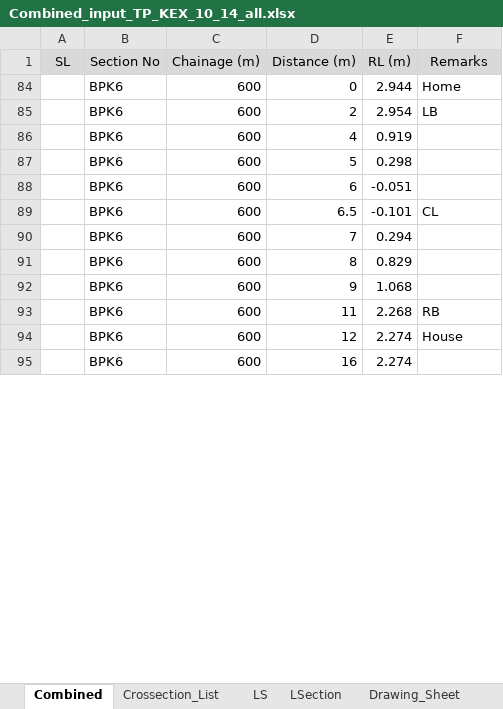
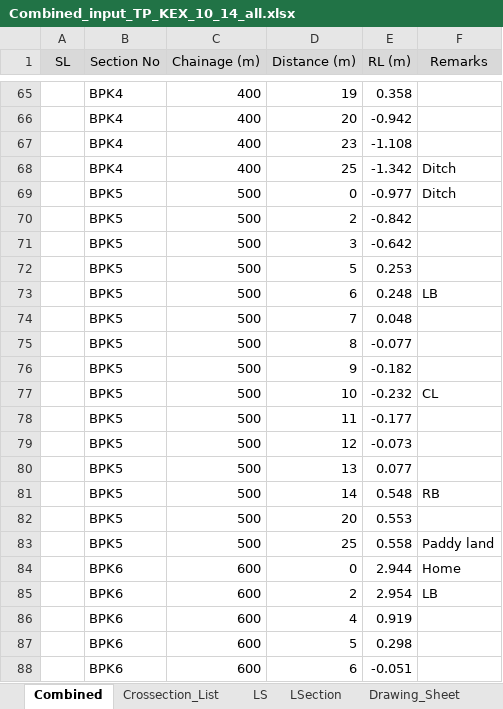
Before and after one commit to design-circle5-design/Design_All_DC_5, an Excel workbook: AEMostofa/Southwest Project/SMO Gopalgonj/Khal/P1/Design & XL File/Barshapara Khal/Input Output/Combined_input_TP_KEX_10_14_all.xlsx, sheet Combined, drawn as a sheet; only a part is shown, gaps mark what is left out; the shorter side is filled out with more unchanged rows; values as stored, in another font and other column widths than the file's, no borders; the diff covers the shown part only; the diff names each change by its address in the sheet, - before the commit and + after, or states it on an @@ line.

```diff
--- a/AEMostofa/Southwest Project/SMO Gopalgonj/Khal/P1/Design & XL File/Barshapara Khal/Input Output/Combined_input_TP_KEX_10_14_all.xlsx (sheet Combined)
+++ b/AEMostofa/Southwest Project/SMO Gopalgonj/Khal/P1/Design & XL File/Barshapara Khal/Input Output/Combined_input_TP_KEX_10_14_all.xlsx (sheet Combined)
@@ row 65 unhidden:  | BPK4 | 400 | 19 | 0.358 @@
@@ row 66 unhidden:  | BPK4 | 400 | 20 | -0.942 @@
@@ row 67 unhidden:  | BPK4 | 400 | 23 | -1.108 @@
@@ row 68 unhidden:  | BPK4 | 400 | 25 | -1.342 | Ditch @@
@@ row 69 unhidden:  | BPK5 | 500 | 0 | -0.977 | Ditch @@
@@ row 70 unhidden:  | BPK5 | 500 | 2 | -0.842 @@
@@ row 71 unhidden:  | BPK5 | 500 | 3 | -0.642 @@
@@ row 72 unhidden:  | BPK5 | 500 | 5 | 0.253 @@
@@ row 73 unhidden:  | BPK5 | 500 | 6 | 0.248 | LB @@
@@ row 74 unhidden:  | BPK5 | 500 | 7 | 0.048 @@
@@ row 75 unhidden:  | BPK5 | 500 | 8 | -0.077 @@
@@ row 76 unhidden:  | BPK5 | 500 | 9 | -0.182 @@
@@ row 77 unhidden:  | BPK5 | 500 | 10 | -0.232 | CL @@
@@ row 78 unhidden:  | BPK5 | 500 | 11 | -0.177 @@
@@ row 79 unhidden:  | BPK5 | 500 | 12 | -0.073 @@
@@ row 80 unhidden:  | BPK5 | 500 | 13 | 0.077 @@
@@ row 81 unhidden:  | BPK5 | 500 | 14 | 0.548 | RB @@
@@ row 82 unhidden:  | BPK5 | 500 | 20 | 0.553 @@
@@ row 83 unhidden:  | BPK5 | 500 | 25 | 0.558 | Paddy land @@
```
Also changed, not shown: 1 removed row and 261 hidden or unhidden rows elsewhere in this sheet, sheet Xsection, AEMostofa/Southwest Project/SMO Gopalgonj/Khal/P1/Design & XL File/Barshapara Khal/Input Output/Data_Prep_Barshapara_khal_Dataprep_Input.xlsx, AEMostofa/Southwest Project/SMO Gopalgonj/Khal/P1/Design & XL File/Barshapara Khal/Input Output/data_agg_output.xlsx, 1 other file.
